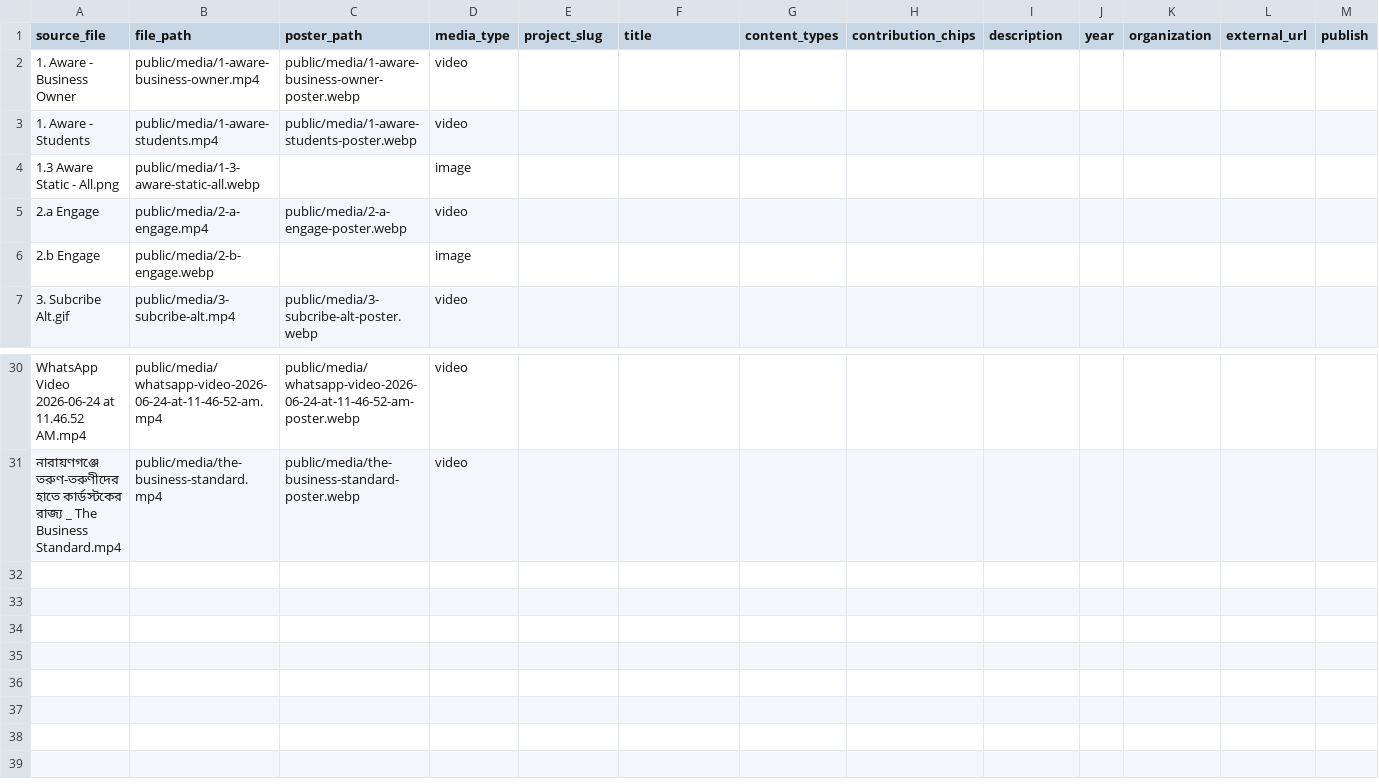
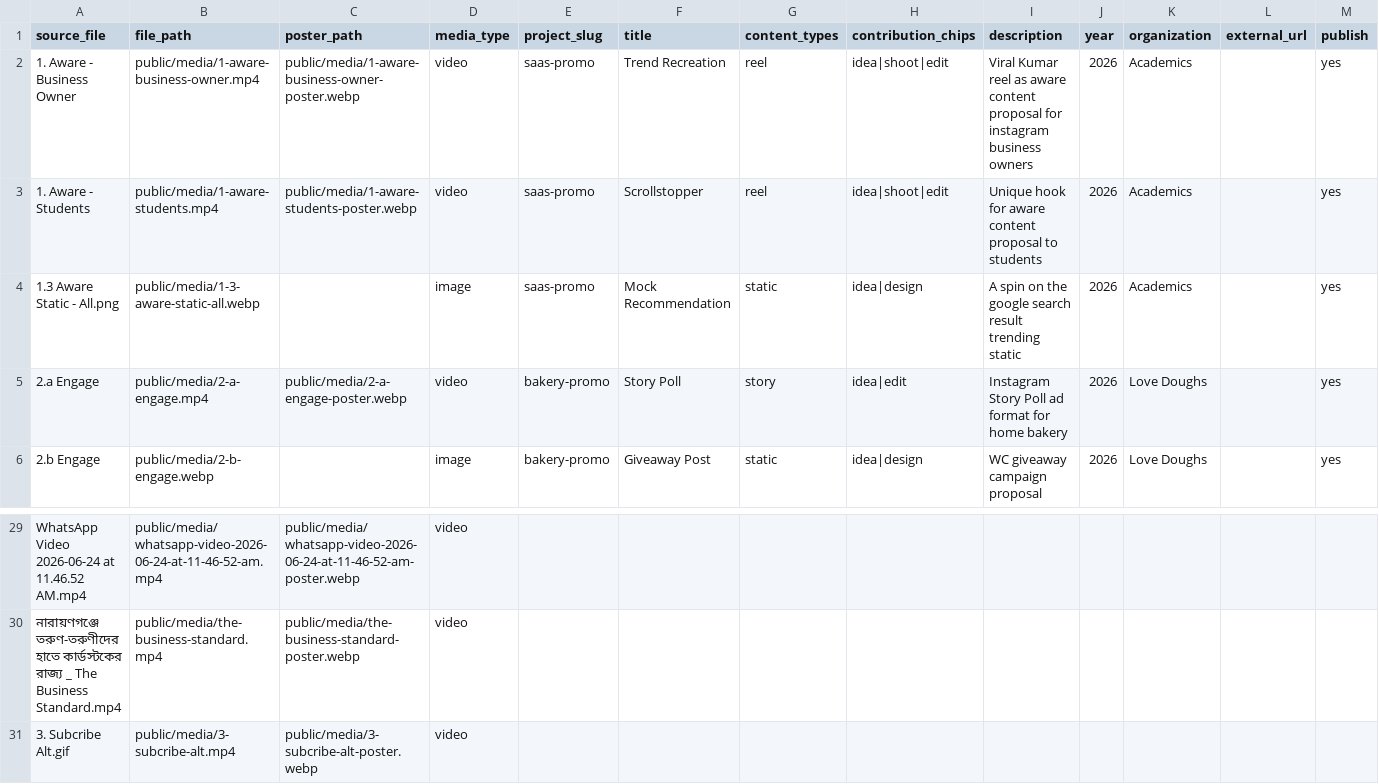
Before and after one commit to Shudipta-Dip/shudipta-portfolio, a CSV file: content/portfolio-intake.csv, drawn as a sheet; only a part is shown, gaps mark what is left out; the diff covers the shown part only.

Commit message:
Apply filled intake metadata to the live board
Sync the Excel intake rows into the site CSV, map campaign labels to filters/chips, and keep each titled asset as its own card.

```diff
--- a/content/portfolio-intake.csv
+++ b/content/portfolio-intake.csv
@@ -1,7 +1,6 @@
 source_file,file_path,poster_path,media_type,project_slug,title,content_types,contribution_chips,description,year,organization,external_url,publish
-1. Aware - Business Owner,public/media/1-aware-business-owner.mp4,public/media/1-aware-business-owner-poster.webp,video,,,,,,,,,
-1. Aware - Students,public/media/1-aware-students.mp4,public/media/1-aware-students-poster.webp,video,,,,,,,,,
-1.3 Aware Static - All.png,public/media/1-3-aware-static-all.webp,,image,,,,,,,,,
-2.a Engage,public/media/2-a-engage.mp4,public/media/2-a-engage-poster.webp,video,,,,,,,,,
-2.b Engage,public/media/2-b-engage.webp,,image,,,,,,,,,
-3. Subcribe Alt.gif,public/media/3-subcribe-alt.mp4,public/media/3-subcribe-alt-poster.webp,video,,,,,,,,,
+1. Aware - Business Owner,public/media/1-aware-business-owner.mp4,public/media/1-aware-business-owner-poster.webp,video,saas-promo,Trend Recreation,reel,idea|shoot|edit,Viral Kumar reel as aware content proposal for instagram business owners,2026,Academics,,yes
+1. Aware - Students,public/media/1-aware-students.mp4,public/media/1-aware-students-poster.webp,video,saas-promo,Scrollstopper,reel,idea|shoot|edit,Unique hook for aware content proposal to students,2026,Academics,,yes
+1.3 Aware Static - All.png,public/media/1-3-aware-static-all.webp,,image,saas-promo,Mock Recommendation,static,idea|design,A spin on the google search result trending static,2026,Academics,,yes
+2.a Engage,public/media/2-a-engage.mp4,public/media/2-a-engage-poster.webp,video,bakery-promo,Story Poll,story,idea|edit,Instagram Story Poll ad format for home bakery,2026,Love Doughs,,yes
+2.b Engage,public/media/2-b-engage.webp,,image,bakery-promo,Giveaway Post,static,idea|design,WC giveaway campaign proposal,2026,Love Doughs,,yes
@@ -31 +30,2 @@ WhatsApp Video 2026-06-24 at 11.46.52 AM.mp4,public/media/whatsapp-video-2026-06
 নারায়ণগঞ্জে তরুণ-তরুণীদের হাতে কার্ডস্টকের রাজ্য _ The Business Standard.mp4,public/media/the-business-standard.mp4,public/media/the-business-standard-poster.webp,video,,,,,,,,,
+3. Subcribe Alt.gif,public/media/3-subcribe-alt.mp4,public/media/3-subcribe-alt-poster.webp,video,,,,,,,,,
```
Also changed, not shown: 40 edited cells elsewhere in this file, 3 other files.
